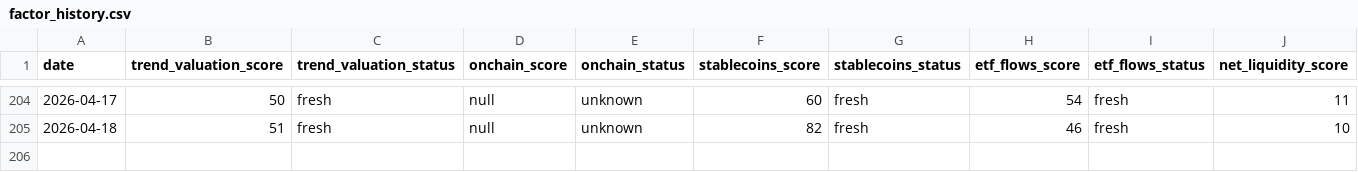
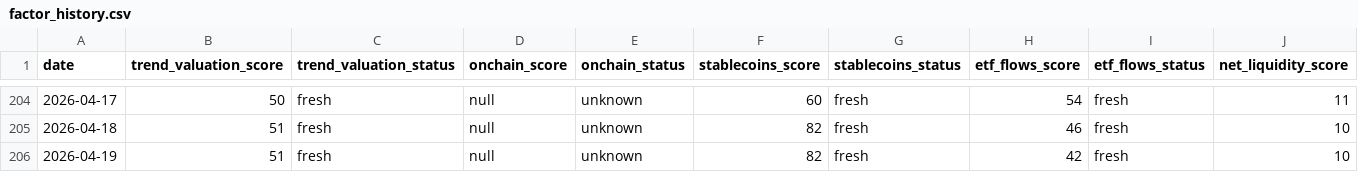
Before and after one commit to firemansghost/btc-risk-dashboard-V3, a CSV file: public/data/factor_history.csv, drawn as a sheet; only a part is shown, gaps mark what is left out; rows hold the shown columns only; the diff names each change by its address in the sheet, - before the commit and + after, or states it on an @@ line.

```diff
--- a/public/data/factor_history.csv
+++ b/public/data/factor_history.csv
+row 206: 2026-04-19 | 51 | fresh | null | unknown | 82 | fresh | 42 | fresh | 10
```
Also changed, not shown: public/data/history.csv, public/signals/etf_flows_21d.csv, 23 other files.
